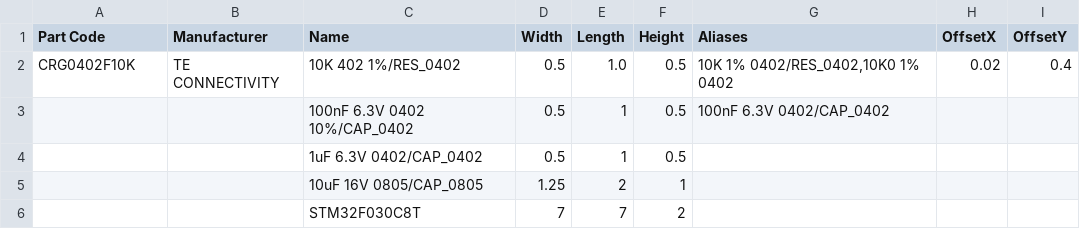
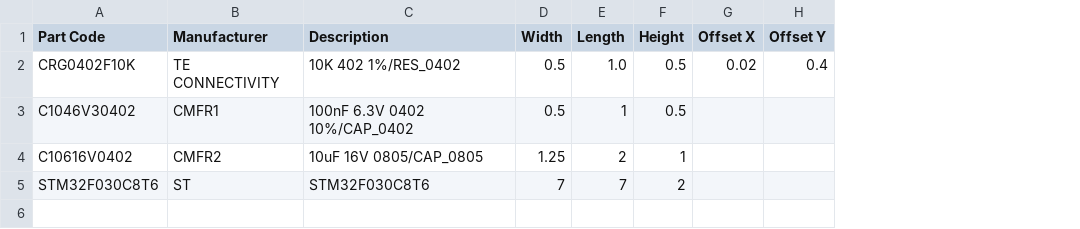
Before and after one commit to hydra/pnpconvert, a CSV file: examples/components.csv, drawn as a sheet; removed rows and columns are numbered as before the commit, all else as after; the diff names each change by its address in the sheet, - before the commit and + after, or states it on an @@ line.

Commit message:
Match components and feeders only by manufacturer and part code.

```diff
--- a/examples/components.csv
+++ b/examples/components.csv
-column G (Aliases), rows 2-3: 10K 1% 0402/RES_0402,10K0 1% 0402 | 100nF 6.3V 0402/CAP_0402
-C1: Name
+C1: Description
-G1: OffsetX
+G1: Offset X
-H1: OffsetY
+H1: Offset Y
-A3 (Part Code): (empty)
+A3 (Part Code): C1046V30402
-B3 (Manufacturer): (empty)
+B3 (Manufacturer): CMFR1
-row 4:  |  | 1uF 6.3V 0402/CAP_0402 | 0.5 | 1 | 0.5
-A4 (Part Code): (empty)
+A4 (Part Code): C10616V0402
-B4 (Manufacturer): (empty)
+B4 (Manufacturer): CMFR2
-A5 (Part Code): (empty)
+A5 (Part Code): STM32F030C8T6
-B5 (Manufacturer): (empty)
+B5 (Manufacturer): ST
-C5 (Description): STM32F030C8T
+C5 (Description): STM32F030C8T6
```
Also changed, not shown: examples/feeders.csv, 44 other files.
